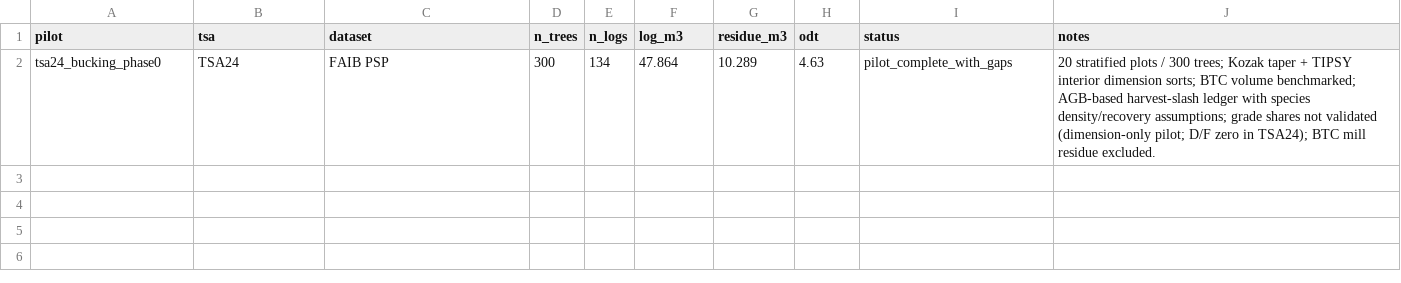
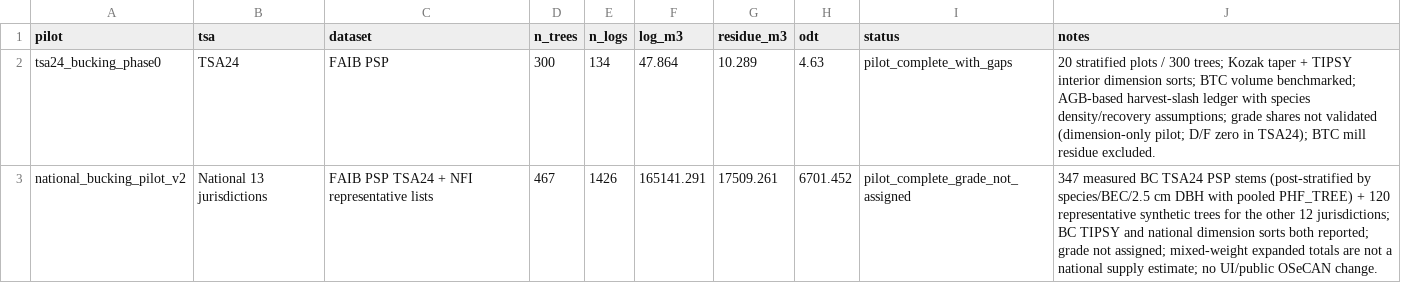
Before and after one commit to UBC-FRESH/clews-c2070-fresh, a CSV file: metadata/bucking-pilots.csv, drawn as a sheet; the diff names each change by its address in the sheet, - before the commit and + after, or states it on an @@ line.

Commit message:
Add national bucking pilot v2 with measured BC tree list

```diff
--- a/metadata/bucking-pilots.csv
+++ b/metadata/bucking-pilots.csv
+row 3: national_bucking_pilot_v2 | National 13 jurisdictions | FAIB PSP TSA24 + NFI representative lists | 467 | 1426 | 165141.291 | 17509.261 | 6701.452 | pilot_complete_grade_not_assigned | 347 measured BC TSA24 PSP stems (post-stratified by species/BEC/2.5 cm DBH with pooled PHF_TREE) + 120 representative synthetic trees for the other 12 jurisdictions; BC TIPSY and national dimension sorts both reported; grade not assigned; mixed-weight expanded totals are not a national supply estimate; no UI/public OSeCAN change.
```
Also changed, not shown: 5 other files.
